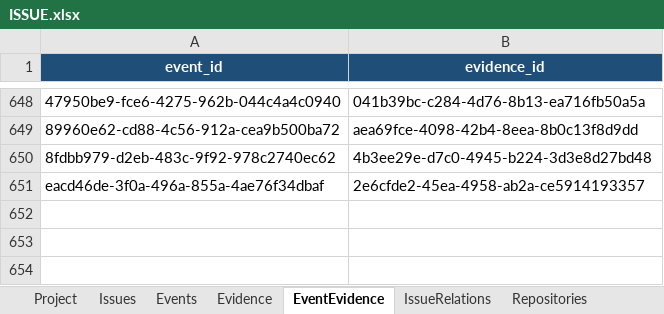
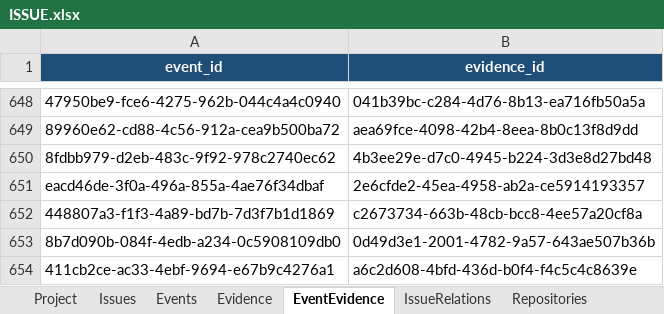
Before and after one commit to lihah111222333-cloud/Super-Dolphin-Agent-Cockpit, an Excel workbook: ISSUE.xlsx, sheet EventEvidence, drawn as a sheet; only a part is shown, gaps mark what is left out; values as stored, in another font and other column widths than the file's, no borders; table styles not drawn; the diff names each change by its address in the sheet, - before the commit and + after, or states it on an @@ line.

```diff
--- a/ISSUE.xlsx (sheet EventEvidence)
+++ b/ISSUE.xlsx (sheet EventEvidence)
+row 652: 448807a3-f1f3-4a89-bd7b-7d3f7b1d1869 | c2673734-663b-48cb-bcc8-4ee57a20cf8a
+row 653: 8b7d090b-084f-4edb-a234-0c5908109db0 | 0d49d3e1-2001-4782-9a57-643ae507b36b
+row 654: 411cb2ce-ac33-4ebf-9694-e67b9c4276a1 | a6c2d608-4bfd-436d-b0f4-f4c5c4c8639e
```
Also changed, not shown: sheet Events, sheet Evidence, sheet Issues.
